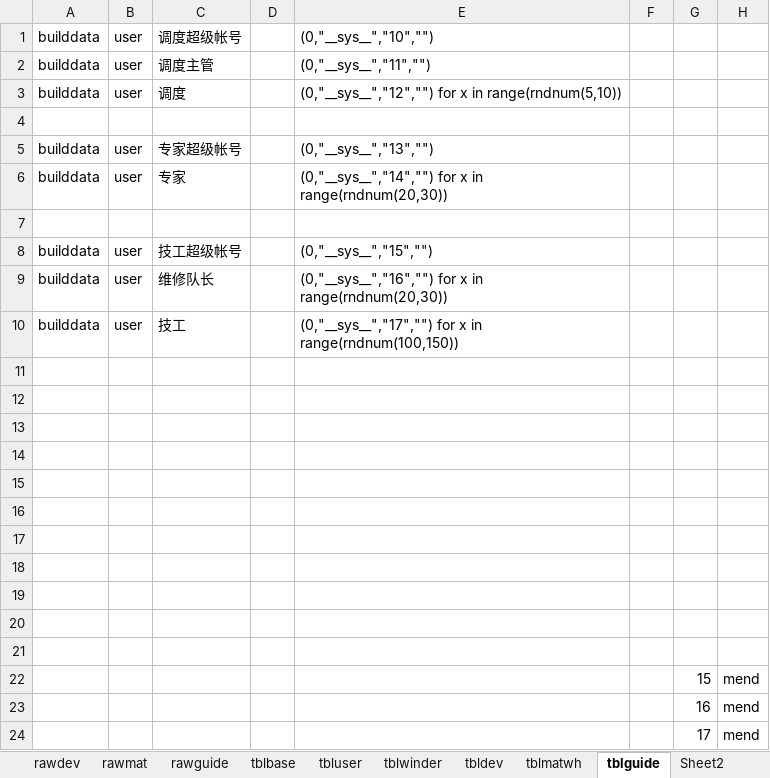
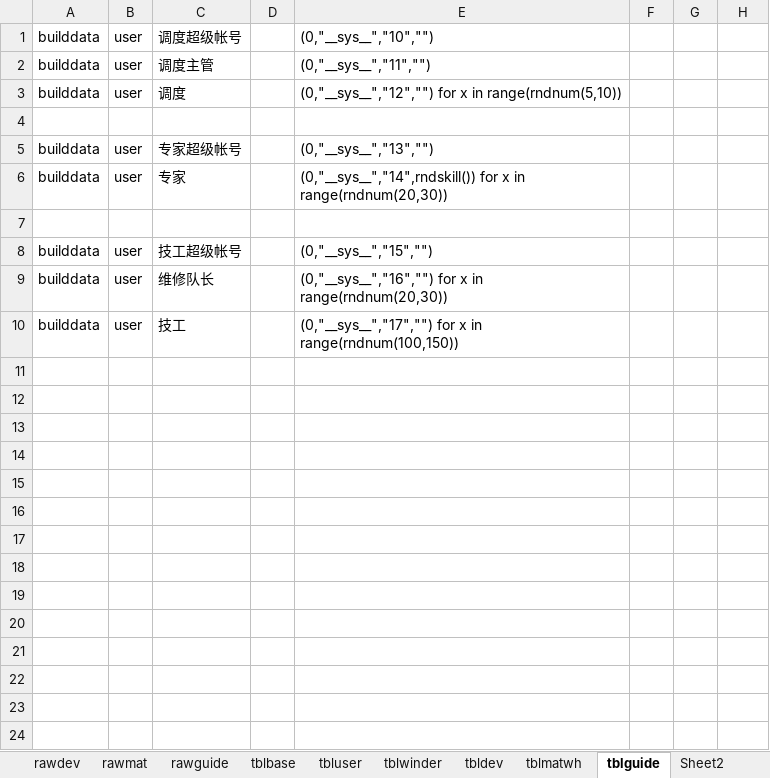
Before and after one commit to dlhai/pecker2, an Excel workbook: db/db.xlsx, sheet tblguide, drawn as a sheet; values as stored, in another font and other column widths than the file's, no borders; the diff names each change by its address in the sheet, - before the commit and + after, or states it on an @@ line.

```diff
--- a/db/db.xlsx (sheet tblguide)
+++ b/db/db.xlsx (sheet tblguide)
-E6: (0,"__sys__","14","") for x…
+E6: (0,"__sys__","14",rndskill()) for x…
-row 11: (empty)
-row 12: (empty)
-row 13: (empty)
-row 14: (empty)
-row 15: (empty)
-row 16: (empty)
-row 17: (empty)
-row 18: (empty)
-row 19: (empty)
-row 20: (empty)
-row 21: (empty)
-row 22:  |  |  |  |  |  | 15 | mend
-row 23:  |  |  |  |  |  | 16 | mend
-row 24:  |  |  |  |  |  | 17 | mend
```
Also changed, not shown: sheet tbluser, sheet tblbase, 16 other files.
